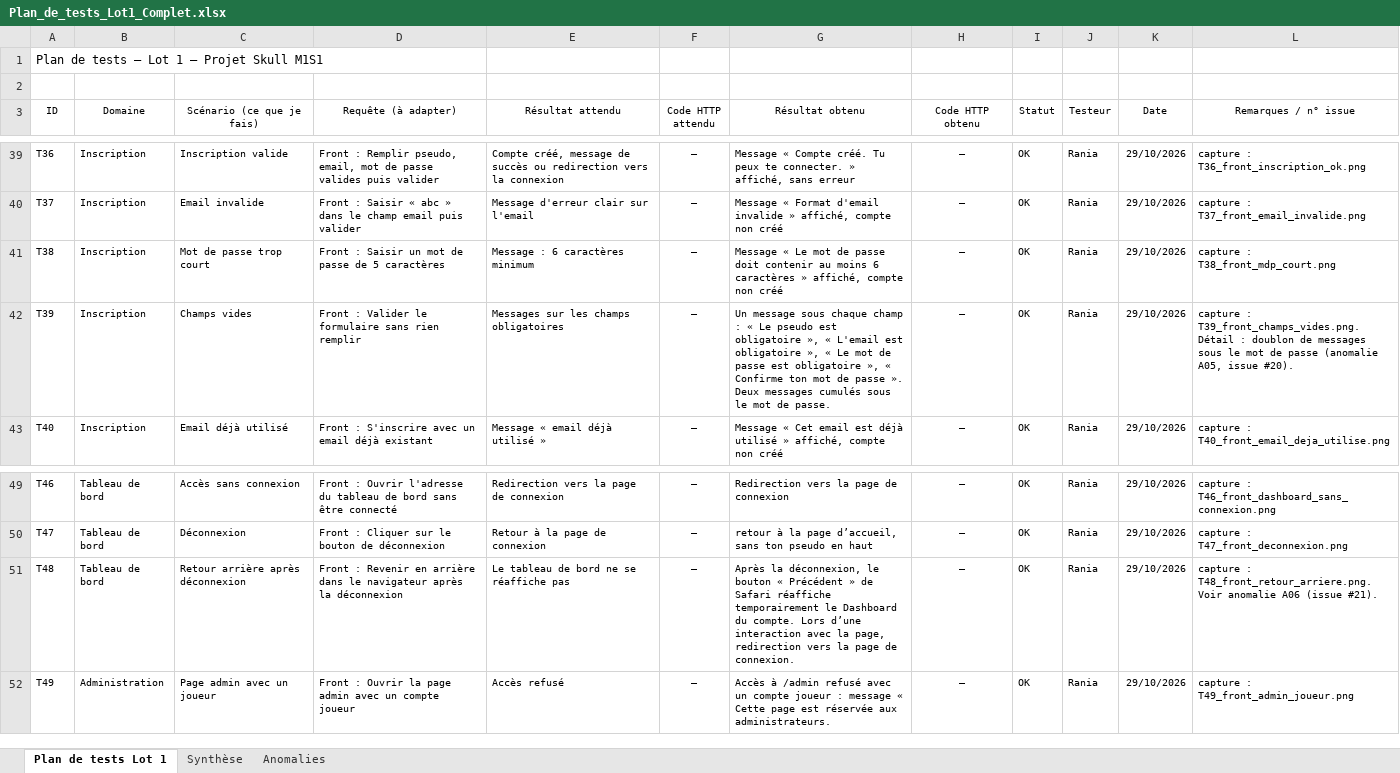
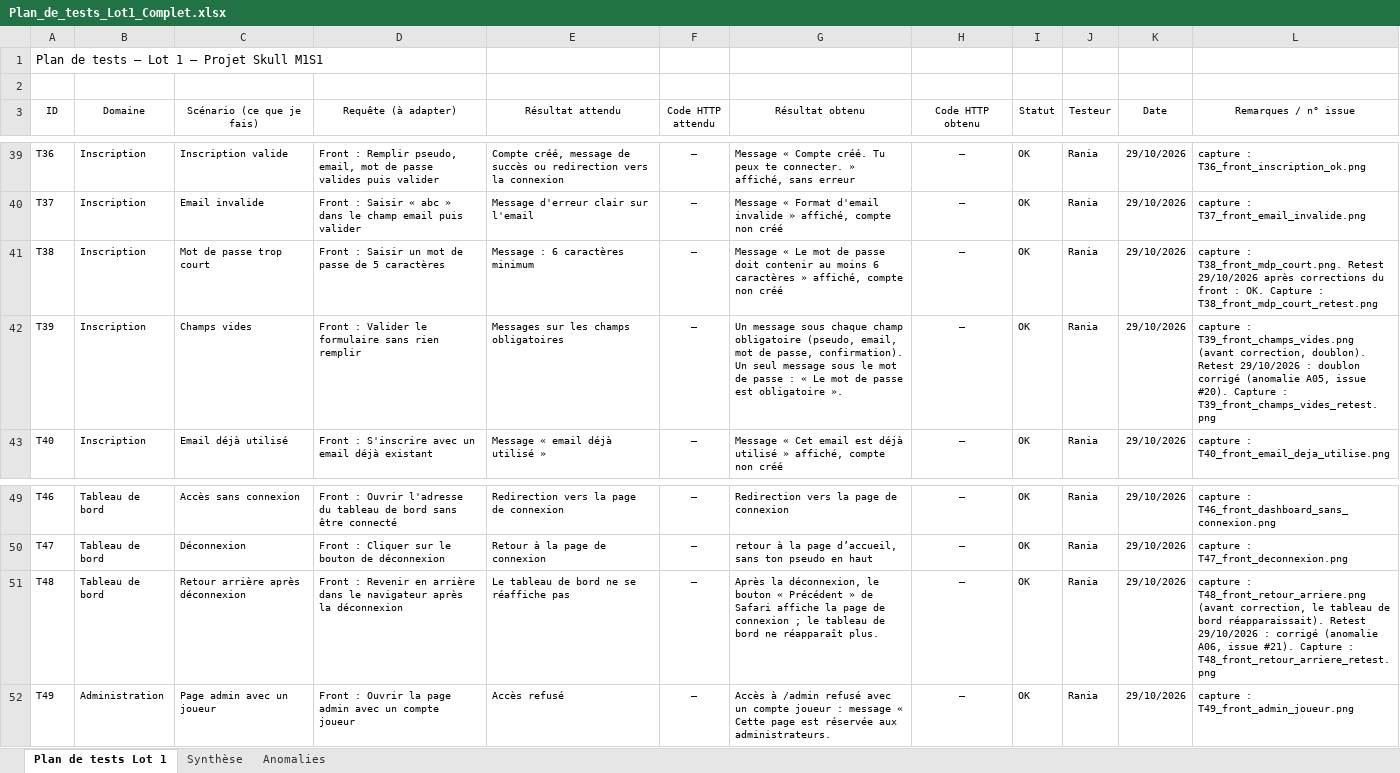
Before and after one commit to Rayanxdn/Skull_Game_M1S1, an Excel workbook: docs/Plan_de_tests_Lot1_Complet.xlsx, sheet Plan de tests Lot 1, drawn as a sheet; only a part is shown, gaps mark what is left out; values as stored, in another font and other column widths than the file's, no borders; conditional formats not drawn; the diff names each change by its address in the sheet, - before the commit and + after, or states it on an @@ line.

Commit message:
docs: retests front (A05, A06 corrigées), mise à jour du rapport du lot 1

```diff
--- a/docs/Plan_de_tests_Lot1_Complet.xlsx (sheet Plan de tests Lot 1)
+++ b/docs/Plan_de_tests_Lot1_Complet.xlsx (sheet Plan de tests Lot 1)
-L41 (Remarques / n° issue): capture : T38_front_mdp_court.png
+L41 (Remarques / n° issue): capture : T38_front_mdp_court.png. Retest 29/10/2026 après corrections du front : OK. Capture : T38_front_mdp_court_retest.png
-G42 (Résultat obtenu): …chaque champ : « Le pseudo est obligatoire », « L'email est obligatoire », « Le mot de passe est obligatoire », « Confirme ton mot de passe ». Deux messages cumulés sous le mot de passe.
+G42 (Résultat obtenu): …chaque champ obligatoire (pseudo, email, mot de passe, confirmation). Un seul message sous le mot de passe : « Le mot de passe est obligatoire ».
-L42 (Remarques / n° issue): capture : T39_front_champs_vides.png. Détail : doublon de messages sous le mot de passe (anomalie A05, issue #20).
+L42 (Remarques / n° issue): capture : T39_front_champs_vides.png (avant correction, doublon). Retest 29/10/2026 : doublon corrigé (anomalie A05, issue #20). Capture : T39_front_champs_vides_retest.png
-G51 (Résultat obtenu): …de Safari réaffiche temporairement le Dashboard du compte. Lors d’une interaction avec la page, redirection vers la page de connexion.
+G51 (Résultat obtenu): …de Safari affiche la page de connexion ; le tableau de bord ne réapparaît plus.
-L51 (Remarques / n° issue): capture : T48_front_retour_arriere.png. Voir anomalie A06 (issue #21).
+L51 (Remarques / n° issue): capture : T48_front_retour_arriere.png (avant correction, le tableau de bord réapparaissait). Retest 29/10/2026 : corrigé (anomalie A06, issue #21). Capture : T48_front_retour_arriere_retest.png
```
Also changed, not shown: sheet Anomalies, 8 other files.
